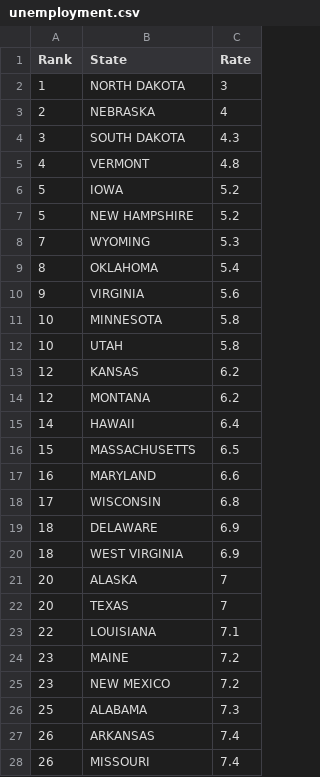
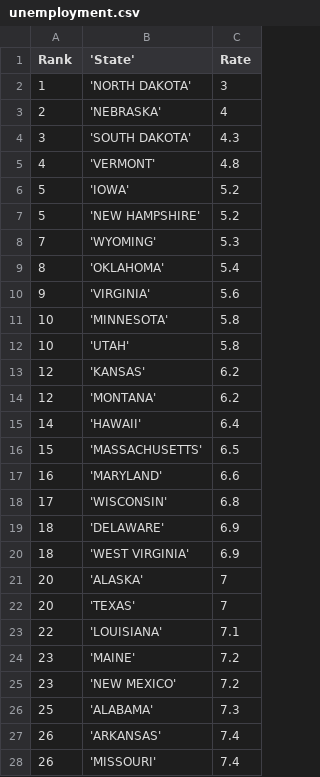
Before and after one commit to v-ramachandran/StateMatch, a CSV file: data/unemployment.csv, drawn as a sheet; only a part is shown; the diff covers the shown part only.

Commit message:
unemployment.csv updated

```diff
--- a/data/unemployment.csv
+++ b/data/unemployment.csv
@@ -1,28 +1,28 @@
-Rank,State,Rate
-1,NORTH DAKOTA,3
-2,NEBRASKA,4
-3,SOUTH DAKOTA,4.3
-4,VERMONT,4.8
-5,IOWA,5.2
-5,NEW HAMPSHIRE,5.2
-7,WYOMING,5.3
-8,OKLAHOMA,5.4
-9,VIRGINIA,5.6
-10,MINNESOTA,5.8
-10,UTAH,5.8
-12,KANSAS,6.2
-12,MONTANA,6.2
-14,HAWAII,6.4
-15,MASSACHUSETTS,6.5
-16,MARYLAND,6.6
-17,WISCONSIN,6.8
-18,DELAWARE,6.9
-18,WEST VIRGINIA,6.9
-20,ALASKA,7
-20,TEXAS,7
-22,LOUISIANA,7.1
-23,MAINE,7.2
-23,NEW MEXICO,7.2
-25,ALABAMA,7.3
-26,ARKANSAS,7.4
-26,MISSOURI,7.4
+Rank,'State',Rate
+1,'NORTH DAKOTA',3
+2,'NEBRASKA',4
+3,'SOUTH DAKOTA',4.3
+4,'VERMONT',4.8
+5,'IOWA',5.2
+5,'NEW HAMPSHIRE',5.2
+7,'WYOMING',5.3
+8,'OKLAHOMA',5.4
+9,'VIRGINIA',5.6
+10,'MINNESOTA',5.8
+10,'UTAH',5.8
+12,'KANSAS',6.2
+12,'MONTANA',6.2
+14,'HAWAII',6.4
+15,'MASSACHUSETTS',6.5
+16,'MARYLAND',6.6
+17,'WISCONSIN',6.8
+18,'DELAWARE',6.9
+18,'WEST VIRGINIA',6.9
+20,'ALASKA',7
+20,'TEXAS',7
+22,'LOUISIANA',7.1
+23,'MAINE',7.2
+23,'NEW MEXICO',7.2
+25,'ALABAMA',7.3
+26,'ARKANSAS',7.4
+26,'MISSOURI',7.4
```
Also changed, not shown: 24 edited cells elsewhere in this file.
